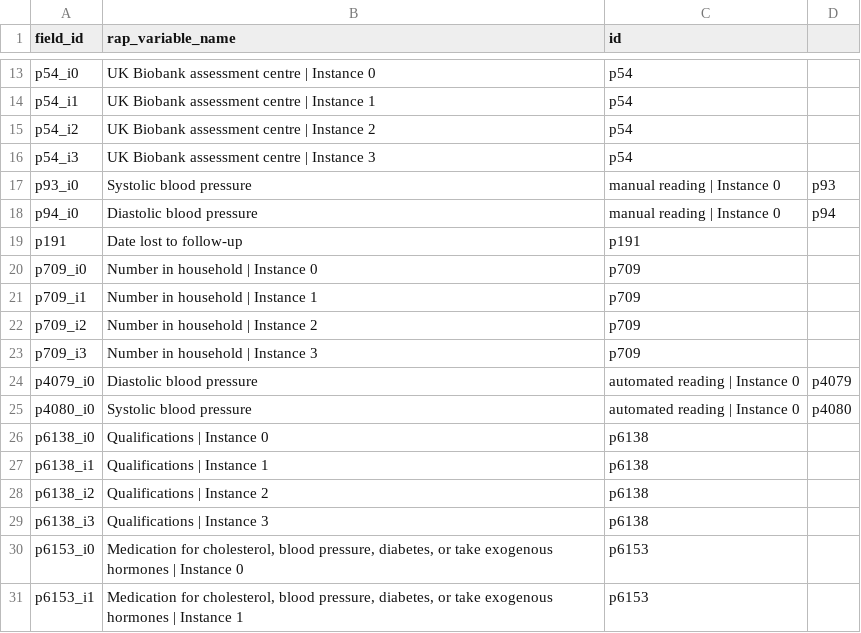
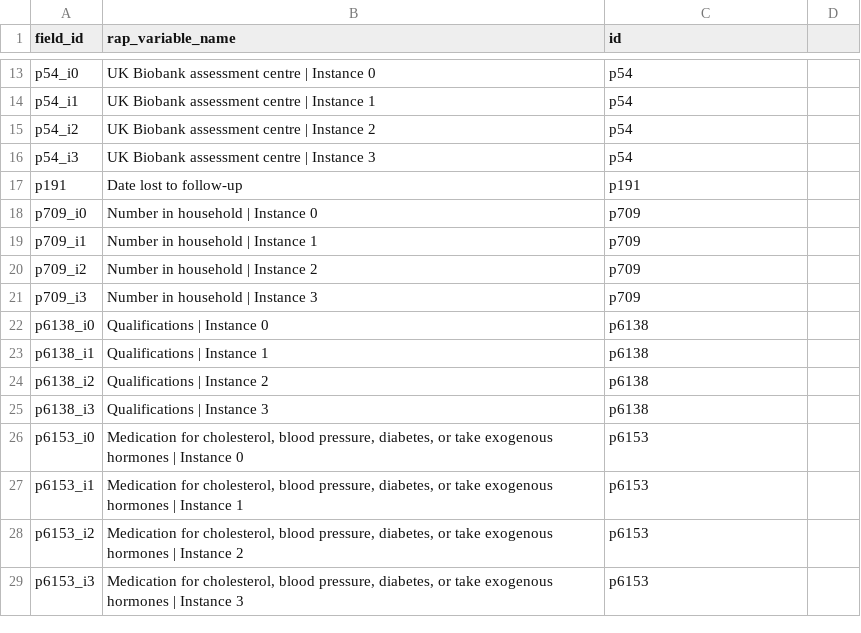
Before and after one commit to steno-aarhus/legliv, a CSV file: data-raw/rap-variables.csv, drawn as a sheet; only a part is shown, gaps mark what is left out; the shorter side is filled out with more unchanged rows; the diff names each change by its address in the sheet, - before the commit and + after, or states it on an @@ line.

Commit message:
remove blood pressure variables

```diff
--- a/data-raw/rap-variables.csv
+++ b/data-raw/rap-variables.csv
-row 17: p93_i0 | Systolic blood pressure | manual reading | Instance 0 | p93
-row 18: p94_i0 | Diastolic blood pressure | manual reading | Instance 0 | p94
-row 24: p4079_i0 | Diastolic blood pressure | automated reading | Instance 0 | p4079
-row 25: p4080_i0 | Systolic blood pressure | automated reading | Instance 0 | p4080
```
